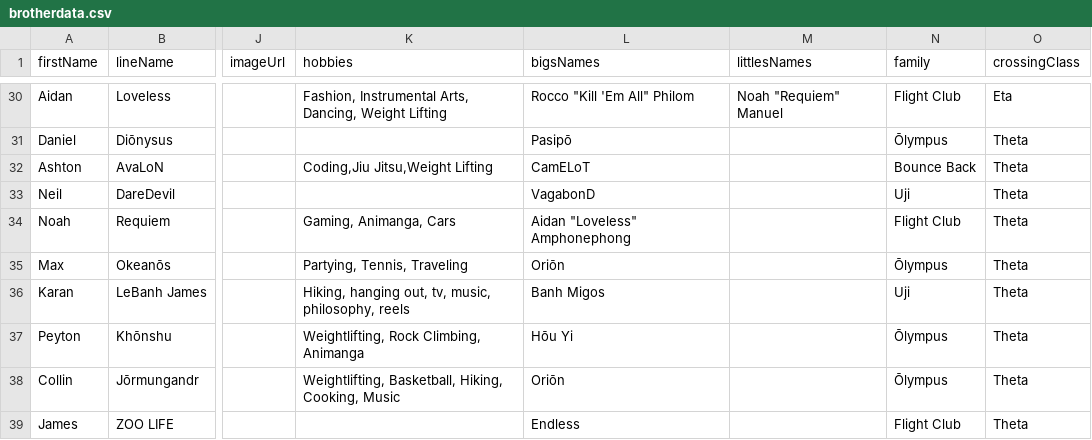
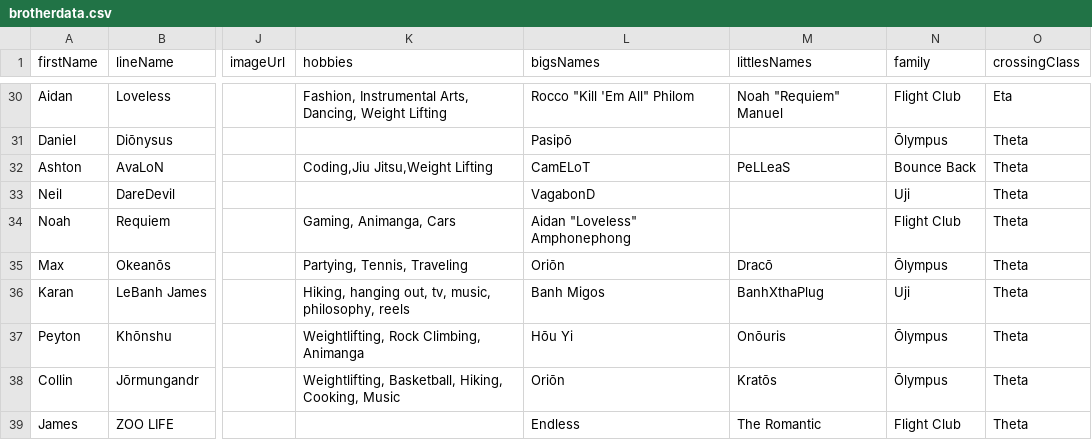
Before and after one commit to dyashton/LPHIE_UTK_Website, a CSV file: public/data/brotherdata.csv, drawn as a sheet; only a part is shown, gaps mark what is left out; the diff covers the shown part only; the diff names each change by its address in the sheet, - before the commit and + after, or states it on an @@ line.

```diff
--- a/public/data/brotherdata.csv
+++ b/public/data/brotherdata.csv
-M32 (littlesNames): (empty)
+M32 (littlesNames): PeLLeaS
-M35 (littlesNames): (empty)
+M35 (littlesNames): Dracō
-M36 (littlesNames): (empty)
+M36 (littlesNames): BanhXthaPlug
-M37 (littlesNames): (empty)
+M37 (littlesNames): Onōuris
-M38 (littlesNames): (empty)
+M38 (littlesNames): Kratōs
-M39 (littlesNames): (empty)
+M39 (littlesNames): The Romantic
```
Also changed, not shown: 7 added rows and 1 edited cell elsewhere in this file, public/data/FamilyTreeData.csv, public/data/timelinedata.csv, 4 other files.
